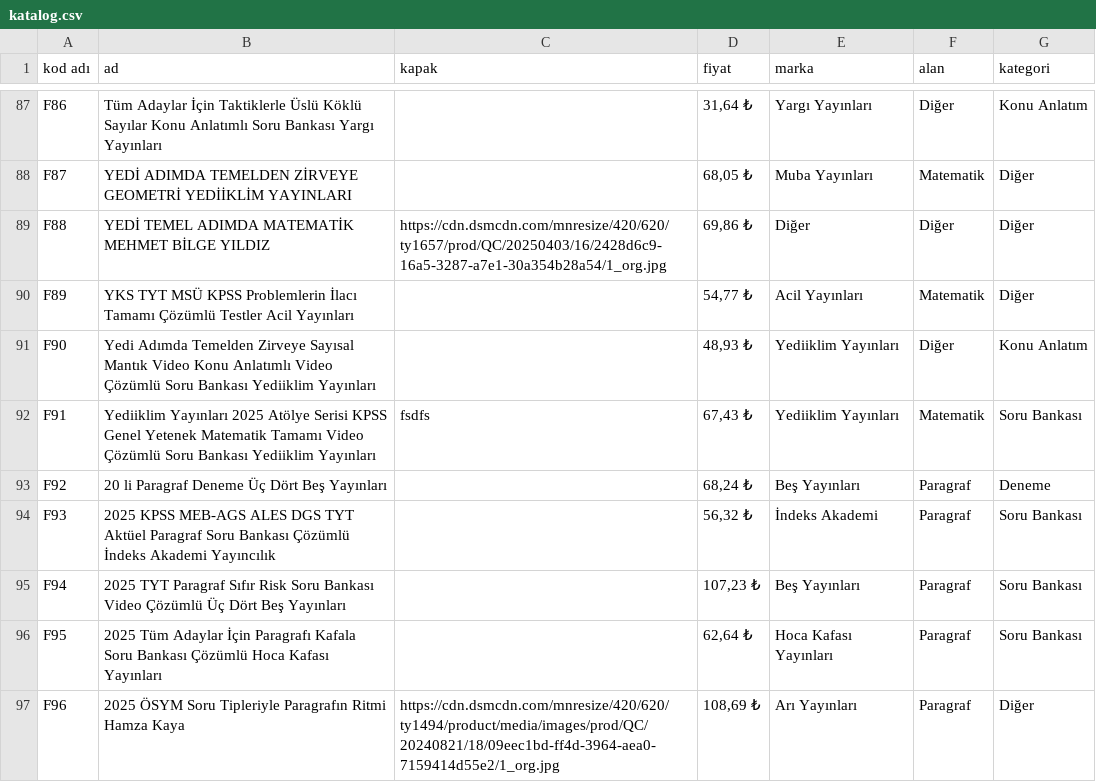
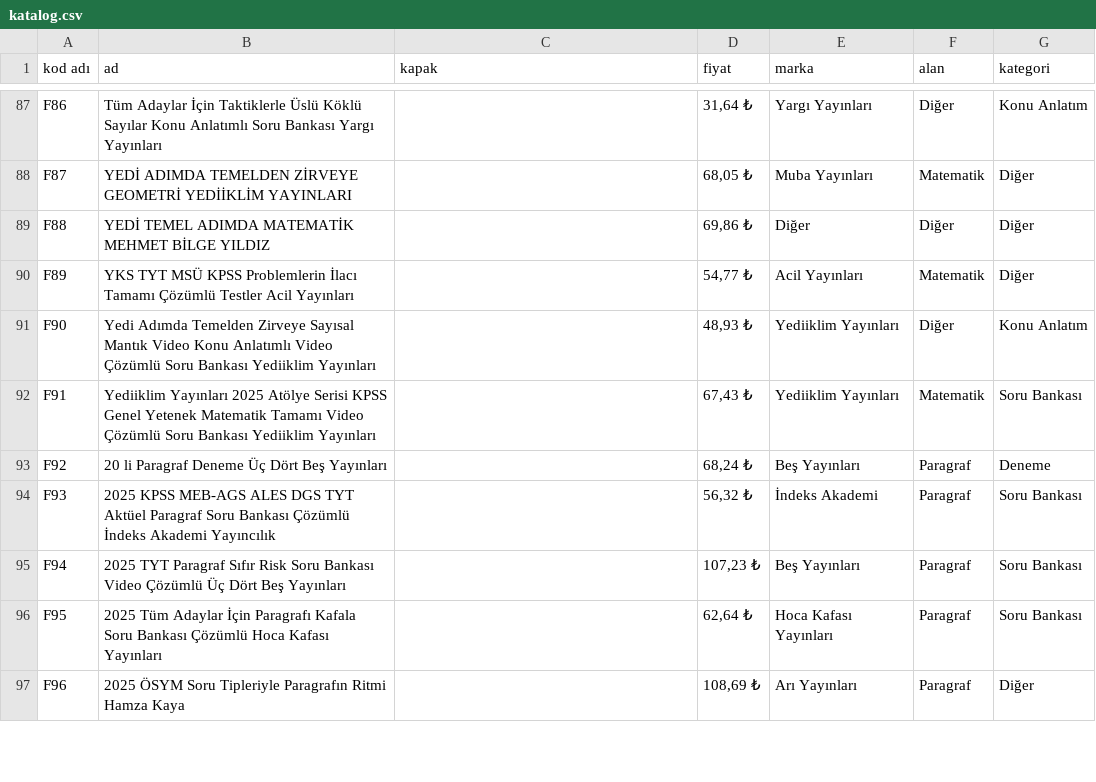
Before and after one commit to uzerbera-hub/kalefotokopi, a CSV file: katalog.csv, drawn as a sheet; only a part is shown, gaps mark what is left out; the diff covers the shown part only.

Commit message:
Add files via upload

```diff
--- a/katalog.csv
+++ b/katalog.csv
@@ -88,6 +88,6 @@ F86,Tüm Adaylar İçin Taktiklerle Üslü Köklü Sayılar Konu Anlatımlı Sor
 F87,YEDİ ADIMDA TEMELDEN ZİRVEYE GEOMETRİ YEDİİKLİM YAYINLARI,,"68,05 ₺",Muba Yayınları,Matematik,Diğer
-F88,YEDİ TEMEL ADIMDA MATEMATİK MEHMET BİLGE YILDIZ,https://cdn.dsmcdn.com/mnresize/420/620/ty1657/prod/QC/20250403/16/2428d6c9-16a5-3287-a7e1-30a354b28a54/1_org.jpg,"69,86 ₺",Diğer,Diğer,Diğer
+F88,YEDİ TEMEL ADIMDA MATEMATİK MEHMET BİLGE YILDIZ,,"69,86 ₺",Diğer,Diğer,Diğer
 F89,YKS TYT MSÜ KPSS Problemlerin İlacı Tamamı Çözümlü Testler Acil Yayınları,,"54,77 ₺",Acil Yayınları,Matematik,Diğer
 F90,Yedi Adımda Temelden Zirveye Sayısal Mantık Video Konu Anlatımlı Video Çözümlü Soru Bankası Yediiklim Yayınları,,"48,93 ₺",Yediiklim Yayınları,Diğer,Konu Anlatım
-F91,Yediiklim Yayınları 2025 Atölye Serisi KPSS Genel Yetenek Matematik Tamamı Video Çözümlü Soru Bankası Yediiklim Yayınları,fsdfs,"67,43 ₺",Yediiklim Yayınları,Matematik,Soru Bankası
+F91,Yediiklim Yayınları 2025 Atölye Serisi KPSS Genel Yetenek Matematik Tamamı Video Çözümlü Soru Bankası Yediiklim Yayınları,,"67,43 ₺",Yediiklim Yayınları,Matematik,Soru Bankası
 F92,20 li Paragraf Deneme Üç Dört Beş Yayınları,,"68,24 ₺",Beş Yayınları,Paragraf,Deneme
@@ -96,2 +96,2 @@ F94,2025 TYT Paragraf Sıfır Risk Soru Bankası Video Çözümlü Üç Dört Be
 F95,2025 Tüm Adaylar İçin Paragrafı Kafala Soru Bankası Çözümlü Hoca Kafası Yayınları,,"62,64 ₺",Hoca Kafası Yayınları,Paragraf,Soru Bankası
-F96,2025 ÖSYM Soru Tipleriyle Paragrafın Ritmi Hamza Kaya,https://cdn.dsmcdn.com/mnresize/420/620/ty1494/product/media/images/prod/QC/20240821/18/09eec1bd-ff4d-3964-aea0-7159414d55e2/1_org.jpg,"108,69 ₺",Arı Yayınları,Paragraf,Diğer
+F96,2025 ÖSYM Soru Tipleriyle Paragrafın Ritmi Hamza Kaya,,"108,69 ₺",Arı Yayınları,Paragraf,Diğer
```
Also changed, not shown: 17 edited cells elsewhere in this file.
